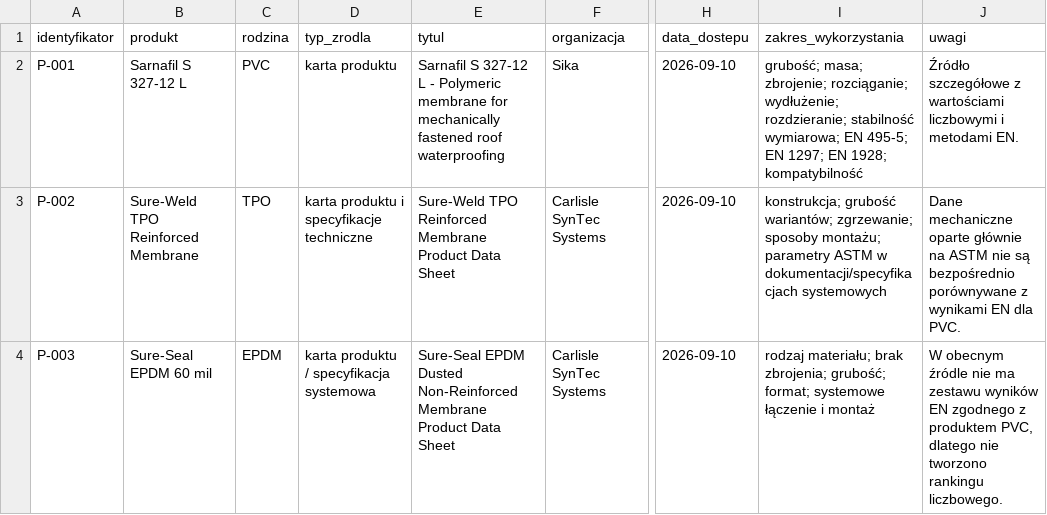
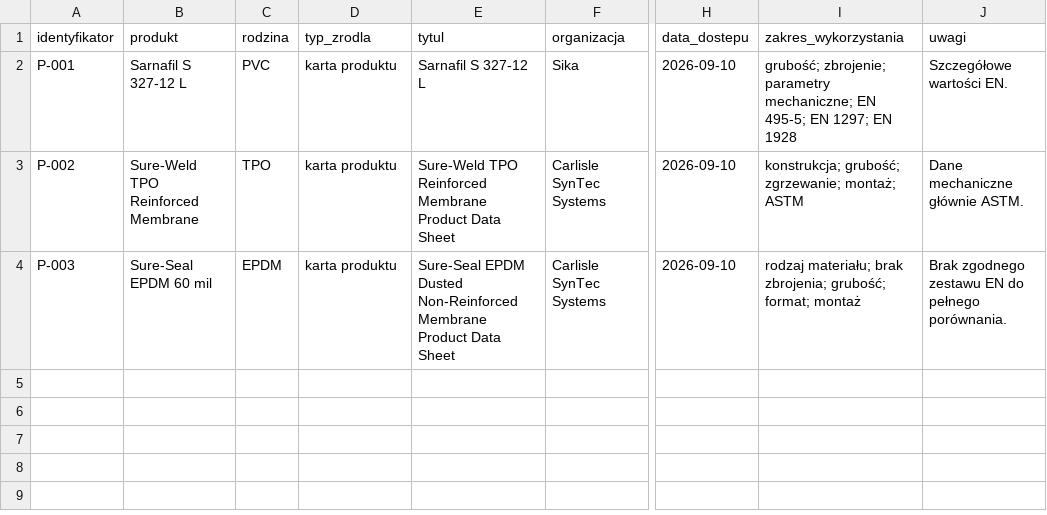
Before and after one commit to maciejpolanowski1976/metodyka-porownawcza-membran-dachowych, a CSV file: dane/zrodla_porownania_produktow.csv, drawn as a sheet; only a part is shown, gaps mark what is left out; the diff names each change by its address in the sheet, - before the commit and + after, or states it on an @@ line.

```diff
--- a/dane/zrodla_porownania_produktow.csv
+++ b/dane/zrodla_porownania_produktow.csv
-E2 (tytul): …327-12 L - Polymeric membrane for mechanically fastened roof waterproofing
+E2 (tytul): …327-12 L
-I2 (zakres_wykorzystania): grubość; masa; zbrojenie; rozciąganie; wydłużenie; rozdzieranie; stabilność wymiarowa; EN 495-5; EN 1297; EN 1928; kompatybilność
+I2 (zakres_wykorzystania): grubość; zbrojenie; parametry mechaniczne; EN 495-5; EN 1297; EN 1928
-J2 (uwagi): Źródło szczegółowe z wartościami liczbowymi i metodami EN.
+J2 (uwagi): Szczegółowe wartości EN.
-D3 (typ_zrodla): karta produktu i specyfikacje techniczne
+D3 (typ_zrodla): karta produktu
-I3 (zakres_wykorzystania): konstrukcja; grubość wariantów; zgrzewanie; sposoby montażu; parametry ASTM w dokumentacji/specyfikacjach systemowych
+I3 (zakres_wykorzystania): konstrukcja; grubość; zgrzewanie; montaż; ASTM
-J3 (uwagi): Dane mechaniczne oparte głównie na ASTM nie są bezpośrednio porównywane z wynikami EN dla PVC.
+J3 (uwagi): Dane mechaniczne głównie ASTM.
-D4 (typ_zrodla): karta produktu / specyfikacja systemowa
+D4 (typ_zrodla): karta produktu
-I4 (zakres_wykorzystania): …grubość; format; systemowe łączenie i montaż
+I4 (zakres_wykorzystania): …grubość; format; montaż
-J4 (uwagi): W obecnym źródle nie ma zestawu wyników EN zgodnego z produktem PVC, dlatego nie tworzono rankingu liczbowego.
+J4 (uwagi): Brak zgodnego zestawu EN do pełnego porównania.
```
Also changed, not shown: dane/macierz_decyzyjna.csv, dane/porownanie_produktow.csv, 23 other files.
